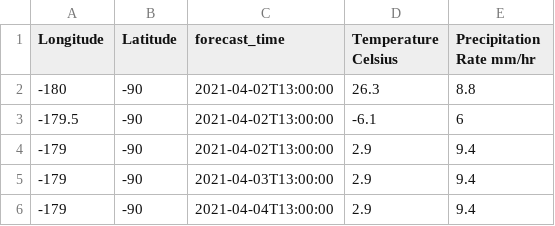
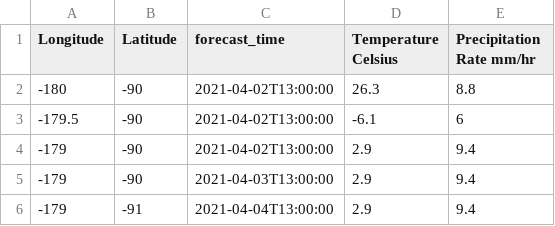
Before and after one commit to MatiKohan/ClimaCell, a CSV file: csv_data/file4.csv, drawn as a sheet.

```diff
--- a/csv_data/file4.csv
+++ b/csv_data/file4.csv
@@ -5,2 +5,2 @@ Longitude,Latitude,forecast_time,Temperature Celsius,Precipitation Rate mm/hr
 -179,-90,2021-04-03T13:00:00,2.9,9.4
--179,-90,2021-04-04T13:00:00,2.9,9.4
+-179,-91,2021-04-04T13:00:00,2.9,9.4
```
Also changed, not shown: 4 other files.
